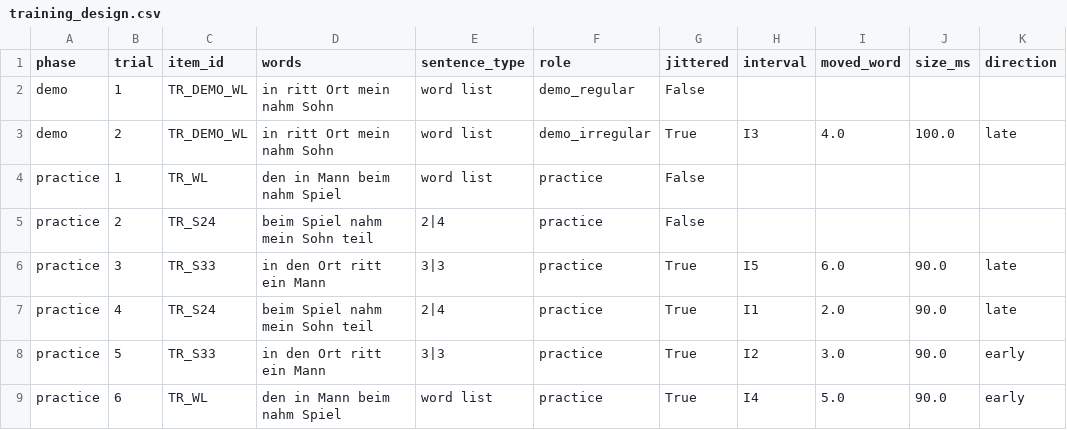
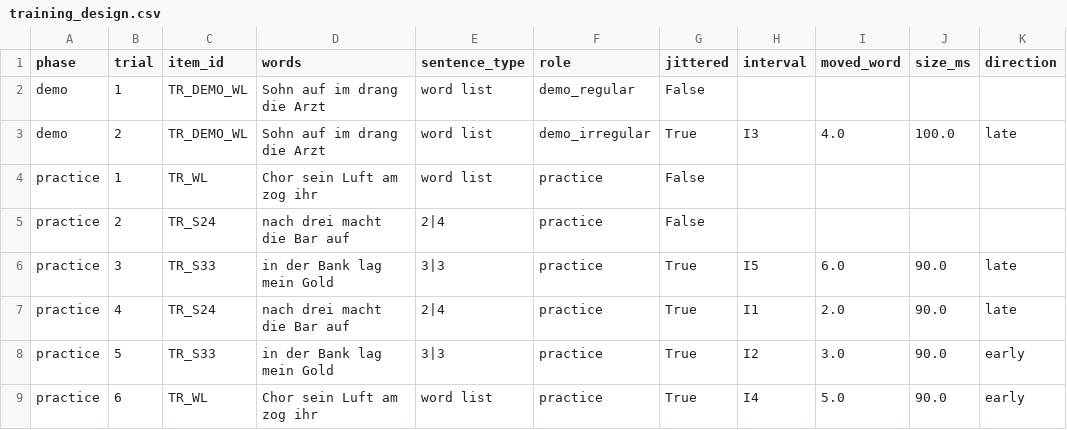
Before and after one commit to berfinbastug/tapping_detection_sentences, a CSV file: detection/design_tables/training_design.csv, drawn as a sheet; only a part is shown; the diff names each change by its address in the sheet, - before the commit and + after, or states it on an @@ line.

```diff
--- a/detection/design_tables/training_design.csv
+++ b/detection/design_tables/training_design.csv
-D2:D3 (words): in ritt Ort mein nahm Sohn
+D2:D3 (words): Sohn auf im drang die Arzt
-D4 (words): den in Mann beim nahm Spiel
+D4 (words): Chor sein Luft am zog ihr
-D5 (words): beim Spiel nahm mein Sohn teil
+D5 (words): nach drei macht die Bar auf
-D6 (words): in den Ort ritt ein Mann
+D6 (words): in der Bank lag mein Gold
-D7 (words): beim Spiel nahm mein Sohn teil
+D7 (words): nach drei macht die Bar auf
-D8 (words): in den Ort ritt ein Mann
+D8 (words): in der Bank lag mein Gold
-D9 (words): den in Mann beim nahm Spiel
+D9 (words): Chor sein Luft am zog ihr
```
Also changed, not shown: detection/design_tables_stim/training_design.csv, 2 other files.
